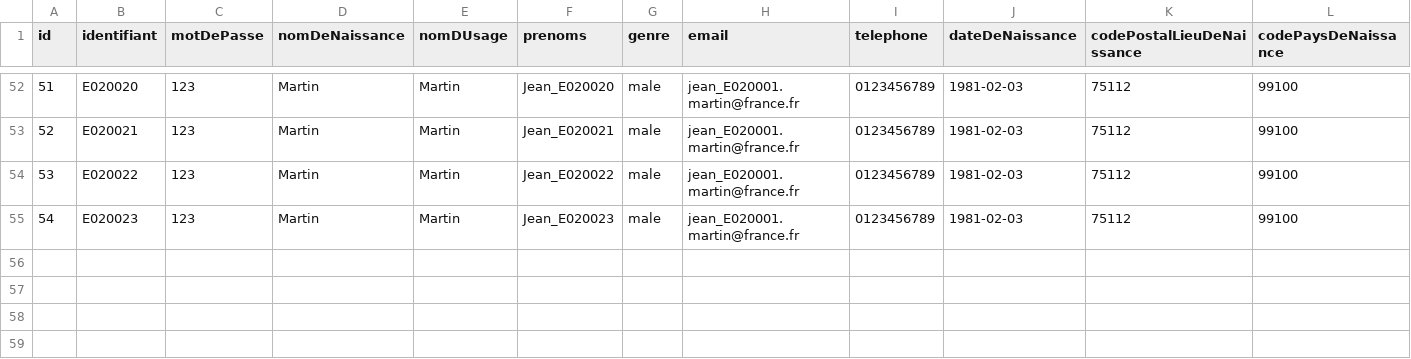
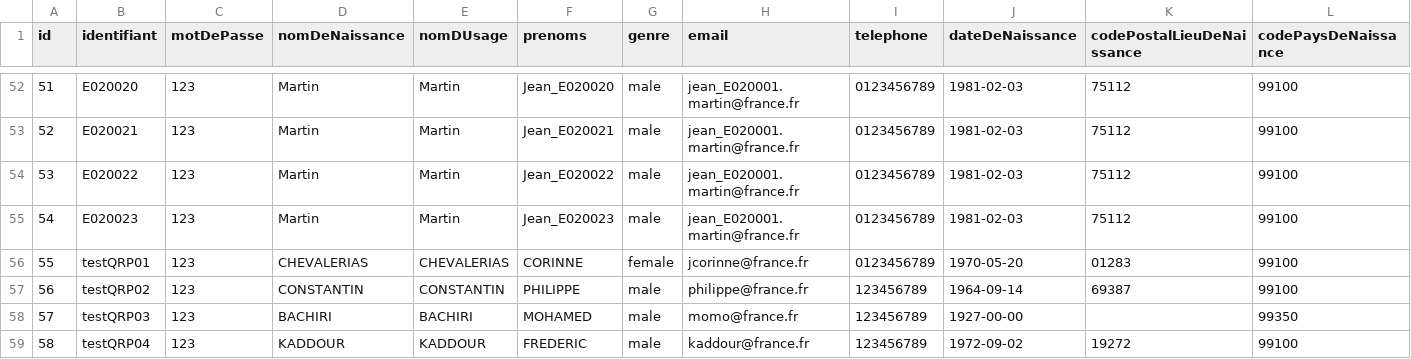
Before and after one commit to france-connect/identity-provider-example, a CSV file: database.csv, drawn as a sheet; only a part is shown, gaps mark what is left out; rows hold the shown columns only; the diff names each change by its address in the sheet, - before the commit and + after, or states it on an @@ line.

Commit message:
Add Users for E2E tests

```diff
--- a/database.csv
+++ b/database.csv
+row 56: 55 | testQRP01 | 123 | CHEVALERIAS | CHEVALERIAS | CORINNE | female | jcorinne@france.fr | 0123456789 | 1970-05-20 | 01283 | 99100
+row 57: 56 | testQRP02 | 123 | CONSTANTIN | CONSTANTIN | PHILIPPE | male | philippe@france.fr | 123456789 | 1964-09-14 | 69387 | 99100
+row 58: 57 | testQRP03 | 123 | BACHIRI | BACHIRI | MOHAMED | male | momo@france.fr | 123456789 | 1927-00-00 |  | 99350
+row 59: 58 | testQRP04 | 123 | KADDOUR | KADDOUR | FREDERIC | male | kaddour@france.fr | 123456789 | 1972-09-02 | 19272 | 99100
```
